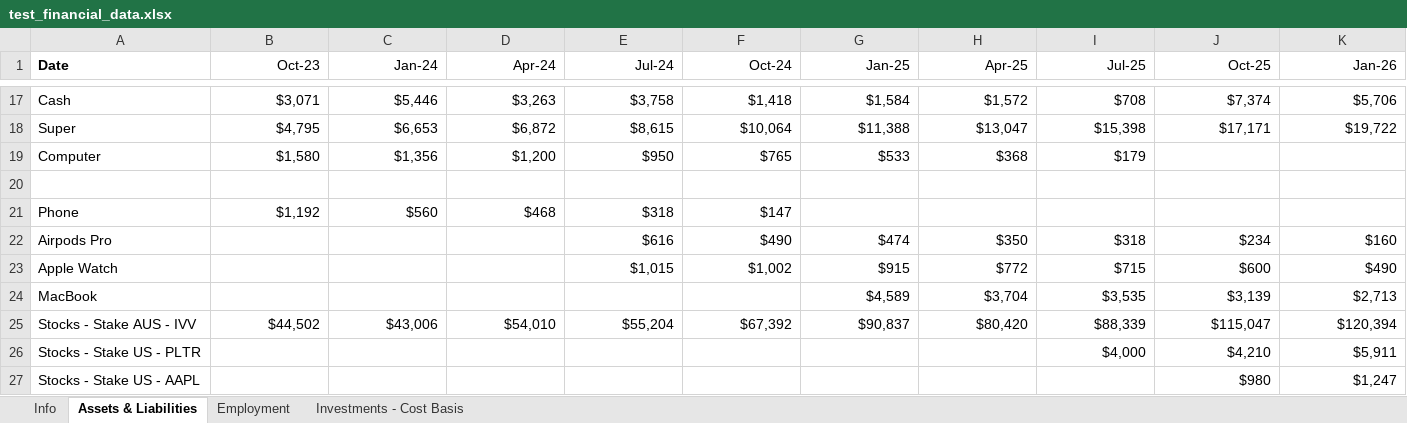
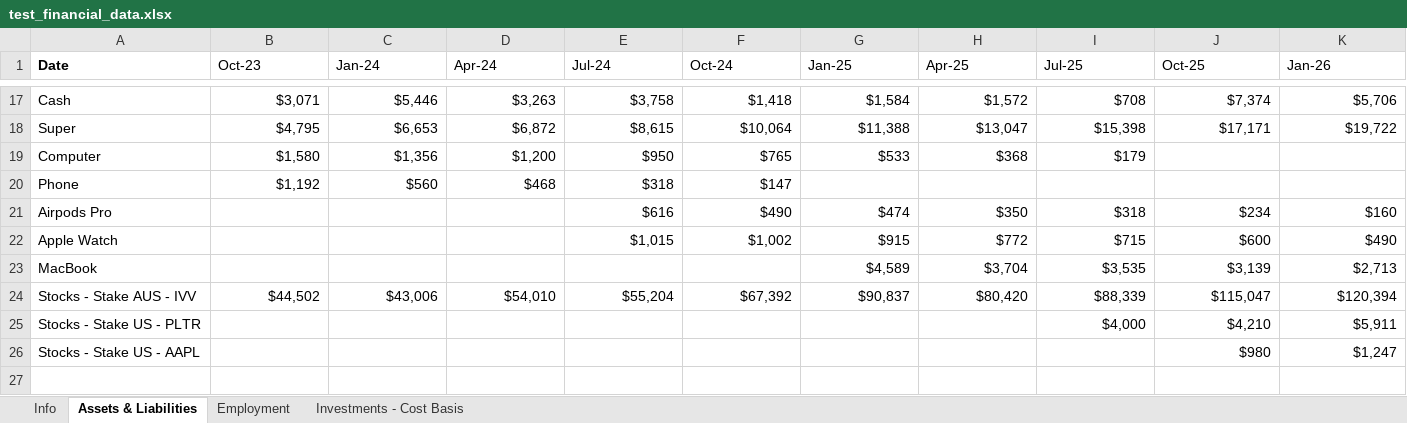
Before and after one commit to VincentG03/my-finance-hub, an Excel workbook: user_data/test_financial_data.xlsx, sheet Assets & Liabilities, drawn as a sheet; only a part is shown, gaps mark what is left out; values as stored, in another font and other column widths than the file's, no borders; rows hold the shown columns only; the diff covers the shown part only; the diff names each change by its address in the sheet, - before the commit and + after, or states it on an @@ line.

```diff
--- a/user_data/test_financial_data.xlsx (sheet Assets & Liabilities)
+++ b/user_data/test_financial_data.xlsx (sheet Assets & Liabilities)
-B1:K1 alignment: right
+B1:K1 alignment: left
-row 20: (empty)
```
Also changed, not shown: cell formats elsewhere in this sheet, sheet Investments - Cost Basis, sheet Employment, sheet Info, 5 other files.
